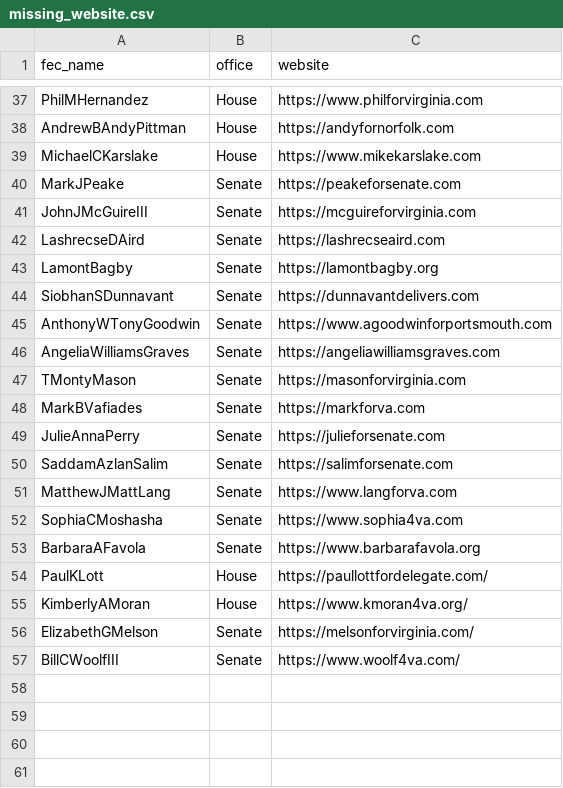
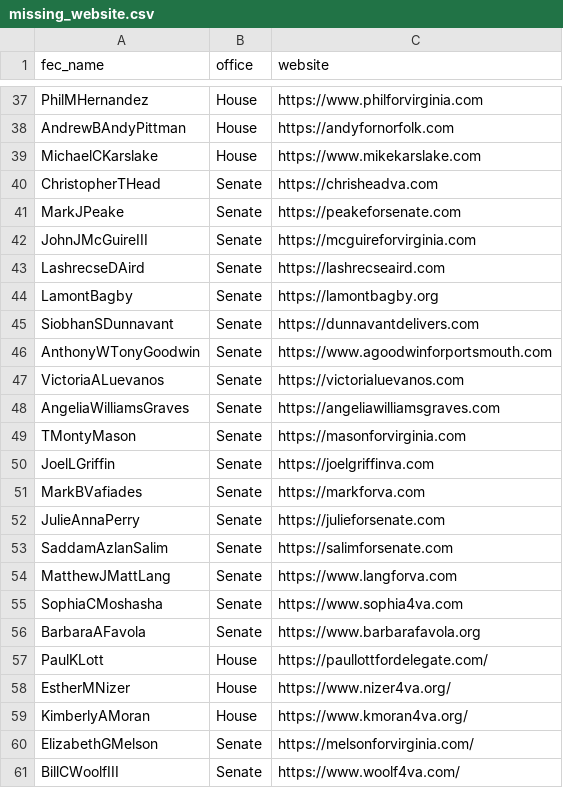
Before and after one commit to JawandS/JS-Polityzer, a CSV file: database/missing_website.csv, drawn as a sheet; only a part is shown, gaps mark what is left out.

```diff
--- a/database/missing_website.csv
+++ b/database/missing_website.csv
@@ -39,2 +39,3 @@ AndrewBAndyPittman,House,https://andyfornorfolk.com
 MichaelCKarslake,House,https://www.mikekarslake.com
+ChristopherTHead,Senate,https://chrisheadva.com
 MarkJPeake,Senate,https://peakeforsenate.com
@@ -45,4 +46,6 @@ SiobhanSDunnavant,Senate,https://dunnavantdelivers.com
 AnthonyWTonyGoodwin,Senate,https://www.agoodwinforportsmouth.com
+VictoriaALuevanos,Senate,https://victorialuevanos.com
 AngeliaWilliamsGraves,Senate,https://angeliawilliamsgraves.com
 TMontyMason,Senate,https://masonforvirginia.com
+JoelLGriffin,Senate,https://joelgriffinva.com
 MarkBVafiades,Senate,https://markforva.com
@@ -54,2 +57,3 @@ BarbaraAFavola,Senate,https://www.barbarafavola.org
 PaulKLott,House,https://paullottfordelegate.com/
+EstherMNizer,House,https://www.nizer4va.org/
 KimberlyAMoran,House,https://www.kmoran4va.org/
```
Also changed, not shown: 48 other files.
